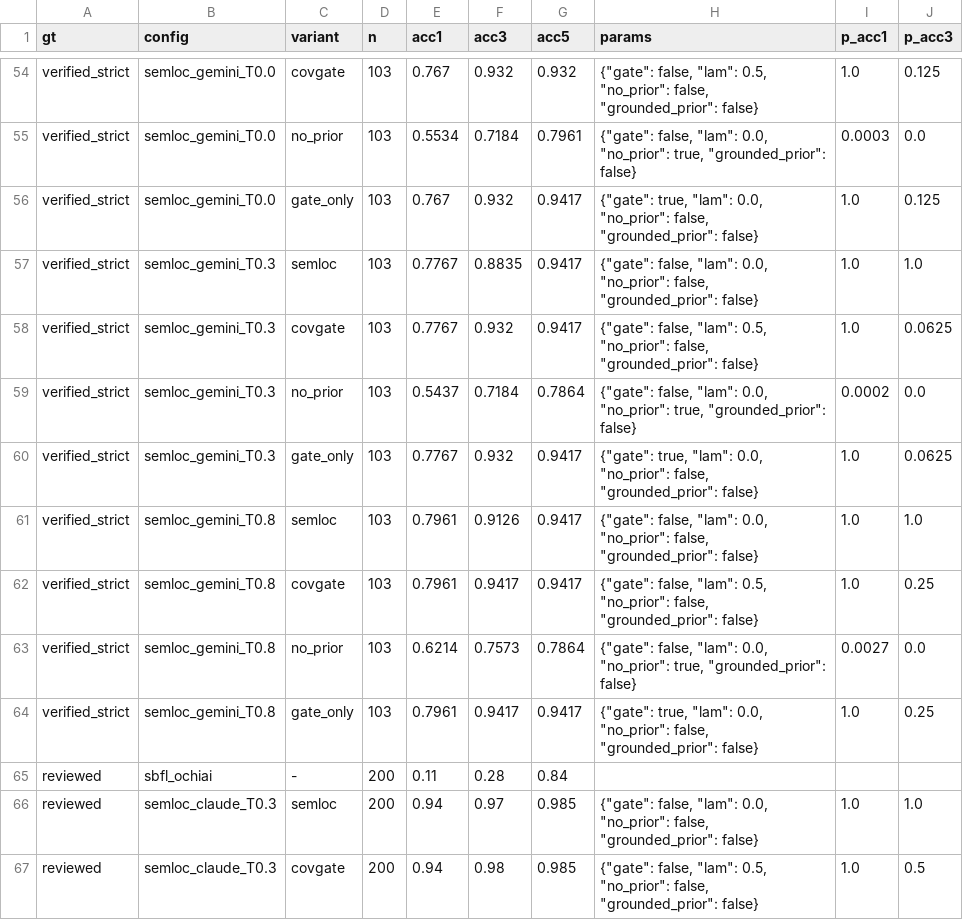
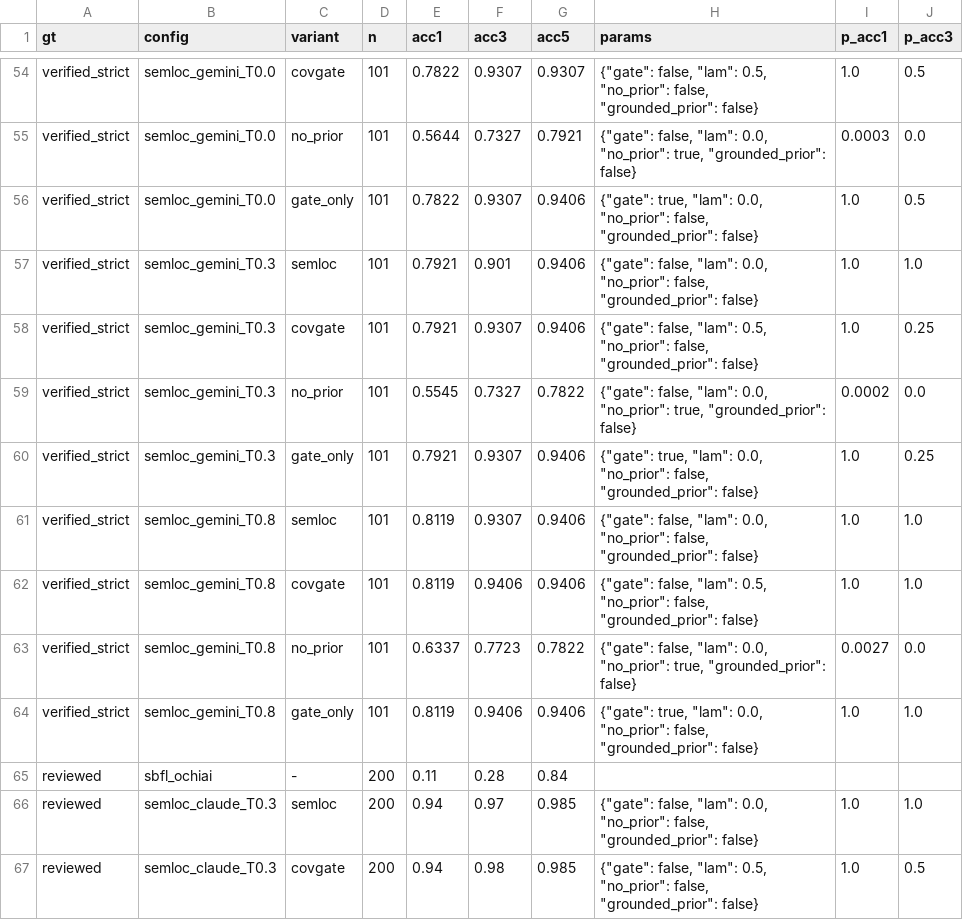
Before and after one commit to doanan293/grounded-or-guessed, a CSV file: data/rq_gt_sensitivity.csv, drawn as a sheet; only a part is shown, gaps mark what is left out; the diff covers the shown part only; the diff names each change by its address in the sheet, - before the commit and + after, or states it on an @@ line.

```diff
--- a/data/rq_gt_sensitivity.csv
+++ b/data/rq_gt_sensitivity.csv
-D54:D64 (n): 103
+D54:D64 (n): 101
-E54 (acc1): 0.767
+E54 (acc1): 0.7822
-F54 (acc3): 0.932
+F54 (acc3): 0.9307
-G54 (acc5): 0.932
+G54 (acc5): 0.9307
-J54 (p_acc3): 0.125
+J54 (p_acc3): 0.5
-E55 (acc1): 0.5534
+E55 (acc1): 0.5644
-F55 (acc3): 0.7184
+F55 (acc3): 0.7327
-G55 (acc5): 0.7961
+G55 (acc5): 0.7921
-E56 (acc1): 0.767
+E56 (acc1): 0.7822
-F56 (acc3): 0.932
+F56 (acc3): 0.9307
-G56:G58 (acc5): 0.9417
+G56:G58 (acc5): 0.9406
-J56 (p_acc3): 0.125
+J56 (p_acc3): 0.5
-E57:E58 (acc1): 0.7767
+E57:E58 (acc1): 0.7921
-F57 (acc3): 0.8835
+F57 (acc3): 0.901
-F58 (acc3): 0.932
+F58 (acc3): 0.9307
-J58 (p_acc3): 0.0625
+J58 (p_acc3): 0.25
-E59 (acc1): 0.5437
+E59 (acc1): 0.5545
-F59 (acc3): 0.7184
+F59 (acc3): 0.7327
-G59 (acc5): 0.7864
+G59 (acc5): 0.7822
-E60 (acc1): 0.7767
+E60 (acc1): 0.7921
-F60 (acc3): 0.932
+F60 (acc3): 0.9307
-G60:G62 (acc5): 0.9417
+G60:G62 (acc5): 0.9406
-J60 (p_acc3): 0.0625
+J60 (p_acc3): 0.25
-E61:E62 (acc1): 0.7961
+E61:E62 (acc1): 0.8119
-F61 (acc3): 0.9126
+F61 (acc3): 0.9307
-F62 (acc3): 0.9417
+F62 (acc3): 0.9406
-J62 (p_acc3): 0.25
+J62 (p_acc3): 1.0
-E63 (acc1): 0.6214
+E63 (acc1): 0.6337
-F63 (acc3): 0.7573
+F63 (acc3): 0.7723
-G63 (acc5): 0.7864
+G63 (acc5): 0.7822
-E64 (acc1): 0.7961
+E64 (acc1): 0.8119
-F64 (acc3): 0.9417
+F64 (acc3): 0.9406
-G64 (acc5): 0.9417
+G64 (acc5): 0.9406
-J64 (p_acc3): 0.25
+J64 (p_acc3): 1.0
```
Also changed, not shown: 44 edited cells elsewhere in this file, data/failure_cases.csv, data/failure_signals.csv, 15 other files.
